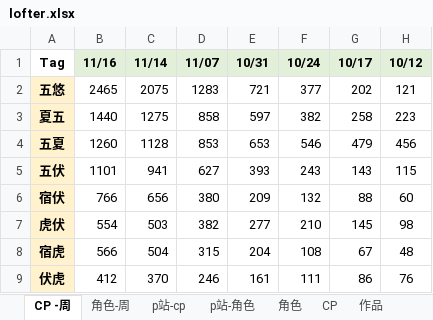
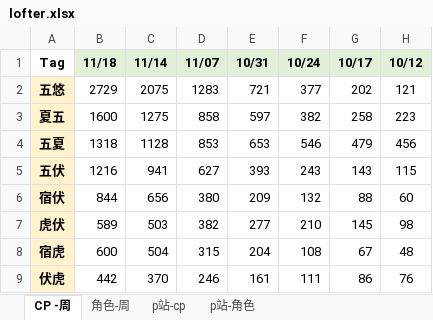
Before and after one commit to Cynthia0329/vue-cli3-template, an Excel workbook: public/lib/lofter.xlsx, sheet CP -周, drawn as a sheet; values as stored, in another font and other column widths than the file's, no borders; the diff names each change by its address in the sheet, - before the commit and + after, or states it on an @@ line.

```diff
--- a/public/lib/lofter.xlsx (sheet CP -周)
+++ b/public/lib/lofter.xlsx (sheet CP -周)
-sheet tab: 角色
-sheet tab: CP
-sheet tab: 作品
-B1: 11/16
+B1: 11/18
-B2 (11/18): 2465
+B2 (11/18): 2729
-B3 (11/18): 1440
+B3 (11/18): 1600
-B4 (11/18): 1260
+B4 (11/18): 1318
-B5 (11/18): 1101
+B5 (11/18): 1216
-B6 (11/18): 766
+B6 (11/18): 844
-B7 (11/18): 554
+B7 (11/18): 589
-B8 (11/18): 566
+B8 (11/18): 600
-B9 (11/18): 412
+B9 (11/18): 442
```
Also changed, not shown: sheet 角色-周, charts or pictures, 7 other files.
